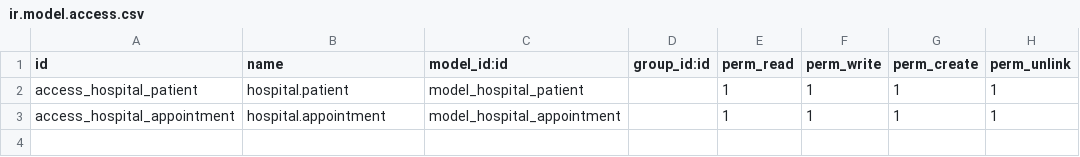
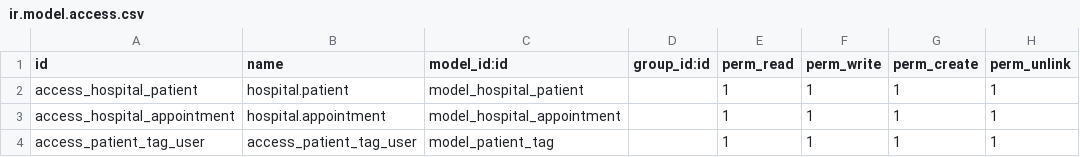
Before and after one commit to RAKIB6348/odoo-18-development, a CSV file: security/ir.model.access.csv, drawn as a sheet.

Commit message:
create tag model

```diff
--- a/security/ir.model.access.csv
+++ b/security/ir.model.access.csv
@@ -3 +3,2 @@ access_hospital_patient,hospital.patient,model_hospital_patient,,1,1,1,1
 access_hospital_appointment,hospital.appointment,model_hospital_appointment,,1,1,1,1
+access_patient_tag_user,access_patient_tag_user,model_patient_tag,,1,1,1,1
```
Also changed, not shown: 5 other files.
